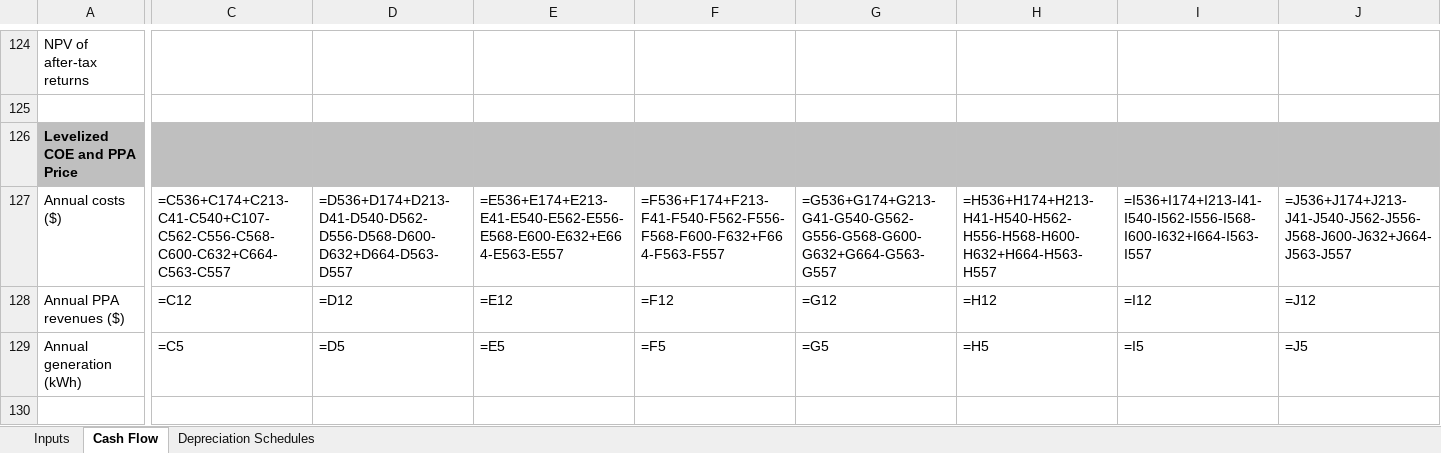
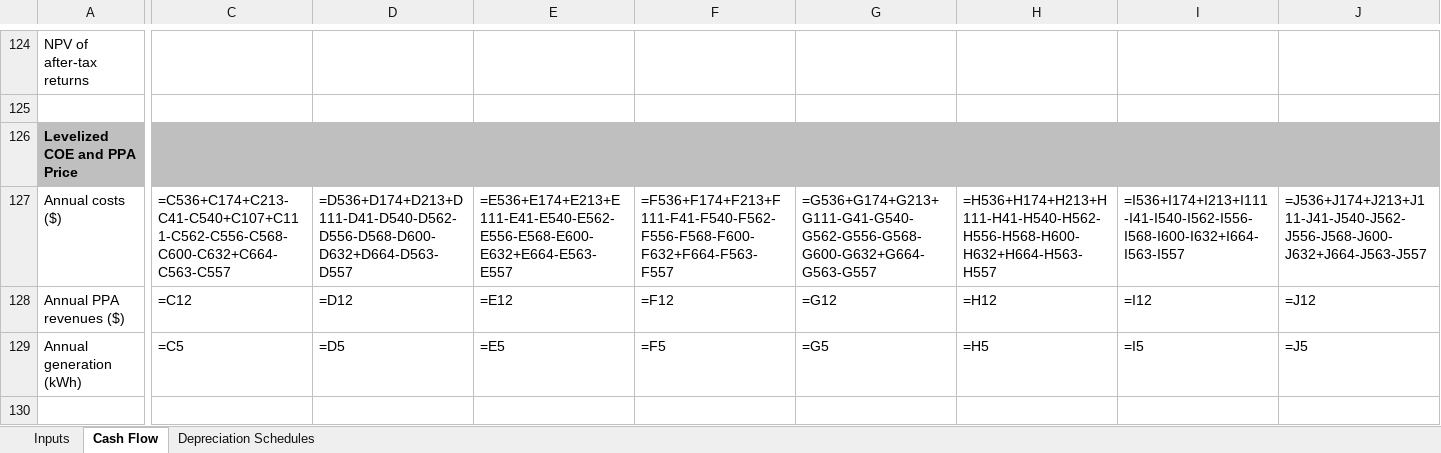
Before and after one commit to NREL/SAM, an Excel workbook: deploy/runtime/spreadsheets/single_owner.xlsx, sheet Cash Flow, drawn as a sheet; only a part is shown, gaps mark what is left out; values as stored, in another font and other column widths than the file's, no borders; formulas are shown in place of their values; the diff covers the shown part only; the diff names each change by its address in the sheet, - before the commit and + after, or states it on an @@ line.

Commit message:
#bugfix single_owner.xlsx annual cost for LCOE calculation - match with SAM for all defaults and for PTC. Update SAM TODO.xlsx

```diff
--- a/deploy/runtime/spreadsheets/single_owner.xlsx (sheet Cash Flow)
+++ b/deploy/runtime/spreadsheets/single_owner.xlsx (sheet Cash Flow)
-C127: =C536+C174+C213-C41-C540+C107-C562-C556-C568-C600-C632+C664-C563-C557
+C127: =C536+C174+C213-C41-C540+C107+C111-C562-C556-C568-C600-C632+C664-C563-C557
-D127: =D536+D174+D213-D41-D540-D562-D556-D568-D600-D632+D664-D563-D557
+D127: =D536+D174+D213+D111-D41-D540-D562-D556-D568-D600-D632+D664-D563-D557
-E127: =E536+E174+E213-E41-E540-E562-E556-E568-E600-E632+E664-E563-E557
+E127: =E536+E174+E213+E111-E41-E540-E562-E556-E568-E600-E632+E664-E563-E557
-F127: =F536+F174+F213-F41-F540-F562-F556-F568-F600-F632+F664-F563-F557
+F127: =F536+F174+F213+F111-F41-F540-F562-F556-F568-F600-F632+F664-F563-F557
-G127: =G536+G174+G213-G41-G540-G562-G556-G568-G600-G632+G664-G563-G557
+G127: =G536+G174+G213+G111-G41-G540-G562-G556-G568-G600-G632+G664-G563-G557
-H127: =H536+H174+H213-H41-H540-H562-H556-H568-H600-H632+H664-H563-H557
+H127: =H536+H174+H213+H111-H41-H540-H562-H556-H568-H600-H632+H664-H563-H557
-I127: =I536+I174+I213-I41-I540-I562-I556-I568-I600-I632+I664-I563-I557
+I127: =I536+I174+I213+I111-I41-I540-I562-I556-I568-I600-I632+I664-I563-I557
-J127: =J536+J174+J213-J41-J540-J562-J556-J568-J600-J632+J664-J563-J557
+J127: =J536+J174+J213+J111-J41-J540-J562-J556-J568-J600-J632+J664-J563-J557
```
Also changed, not shown: 32 edited cells elsewhere in this sheet, SAM TODO.xlsx.
